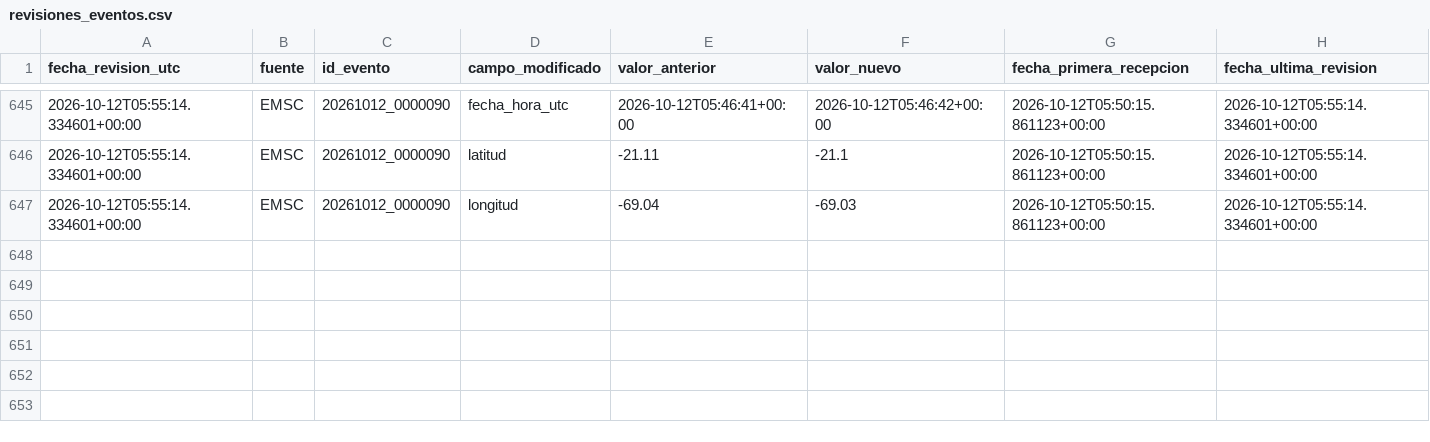
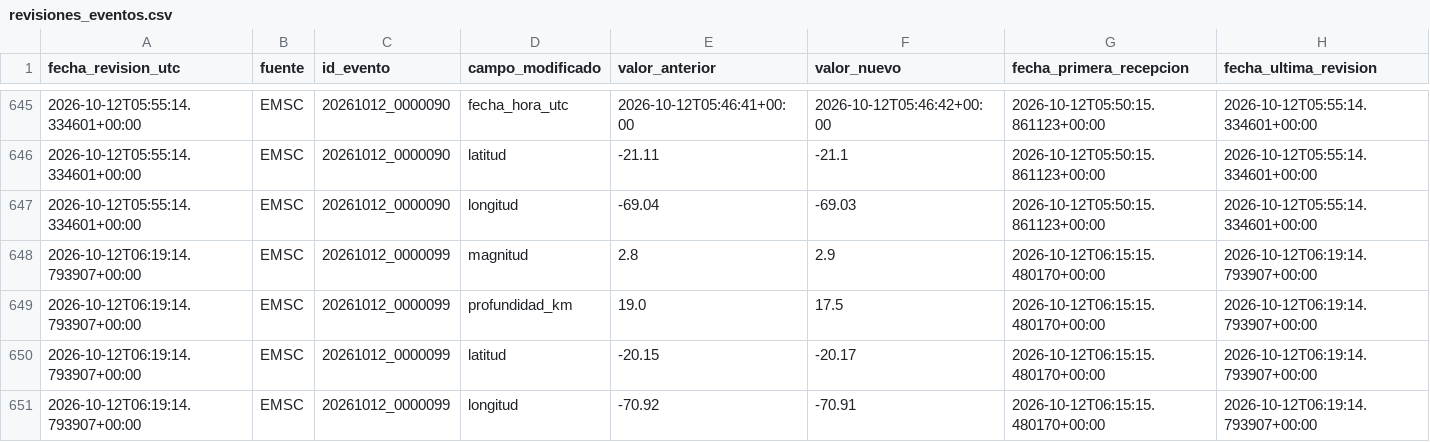
Before and after one commit to jcparodi-hue/earthquake3d-igp, a CSV file: docs/revisiones_eventos.csv, drawn as a sheet; only a part is shown, gaps mark what is left out; the diff names each change by its address in the sheet, - before the commit and + after, or states it on an @@ line.

```diff
--- a/docs/revisiones_eventos.csv
+++ b/docs/revisiones_eventos.csv
+row 648: 2026-10-12T06:19:14.793907+00:00 | EMSC | 20261012_0000099 | magnitud | 2.8 | 2.9 | 2026-10-12T06:15:15.480170+00:00 | 2026-10-12T06:19:14.793907+00:00
+row 649: 2026-10-12T06:19:14.793907+00:00 | EMSC | 20261012_0000099 | profundidad_km | 19.0 | 17.5 | 2026-10-12T06:15:15.480170+00:00 | 2026-10-12T06:19:14.793907+00:00
+row 650: 2026-10-12T06:19:14.793907+00:00 | EMSC | 20261012_0000099 | latitud | -20.15 | -20.17 | 2026-10-12T06:15:15.480170+00:00 | 2026-10-12T06:19:14.793907+00:00
+row 651: 2026-10-12T06:19:14.793907+00:00 | EMSC | 20261012_0000099 | longitud | -70.92 | -70.91 | 2026-10-12T06:15:15.480170+00:00 | 2026-10-12T06:19:14.793907+00:00
```
Also changed, not shown: docs/historial_actualizaciones.csv, docs/igp_7dias_eq3d.csv, 4 other files.
